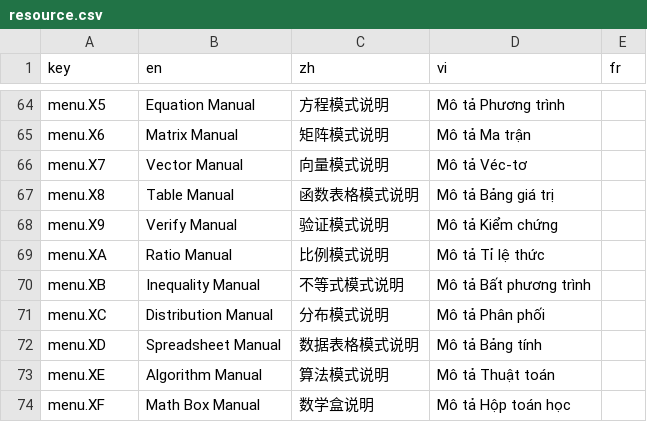
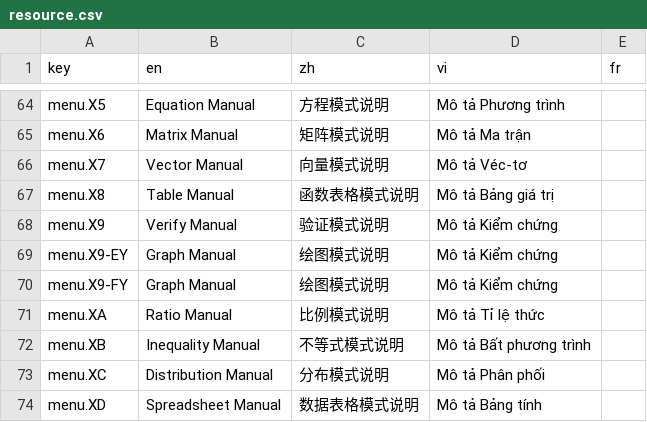
Before and after one commit to CalcWorld/ClassWizQR, a CSV file: src/i18n/resource.csv, drawn as a sheet; only a part is shown, gaps mark what is left out; the shorter side is filled out with more unchanged rows.

```diff
--- a/src/i18n/resource.csv
+++ b/src/i18n/resource.csv
@@ -68,2 +68,4 @@ menu.X8,"Table Manual","函数表格模式说明","Mô tả Bảng giá trị",
 menu.X9,"Verify Manual","验证模式说明","Mô tả Kiểm chứng",
+menu.X9-EY,"Graph Manual","绘图模式说明","Mô tả Kiểm chứng",
+menu.X9-FY,"Graph Manual","绘图模式说明","Mô tả Kiểm chứng",
 menu.XA,"Ratio Manual","比例模式说明","Mô tả Tỉ lệ thức",
```
Also changed, not shown: 2 other files.
